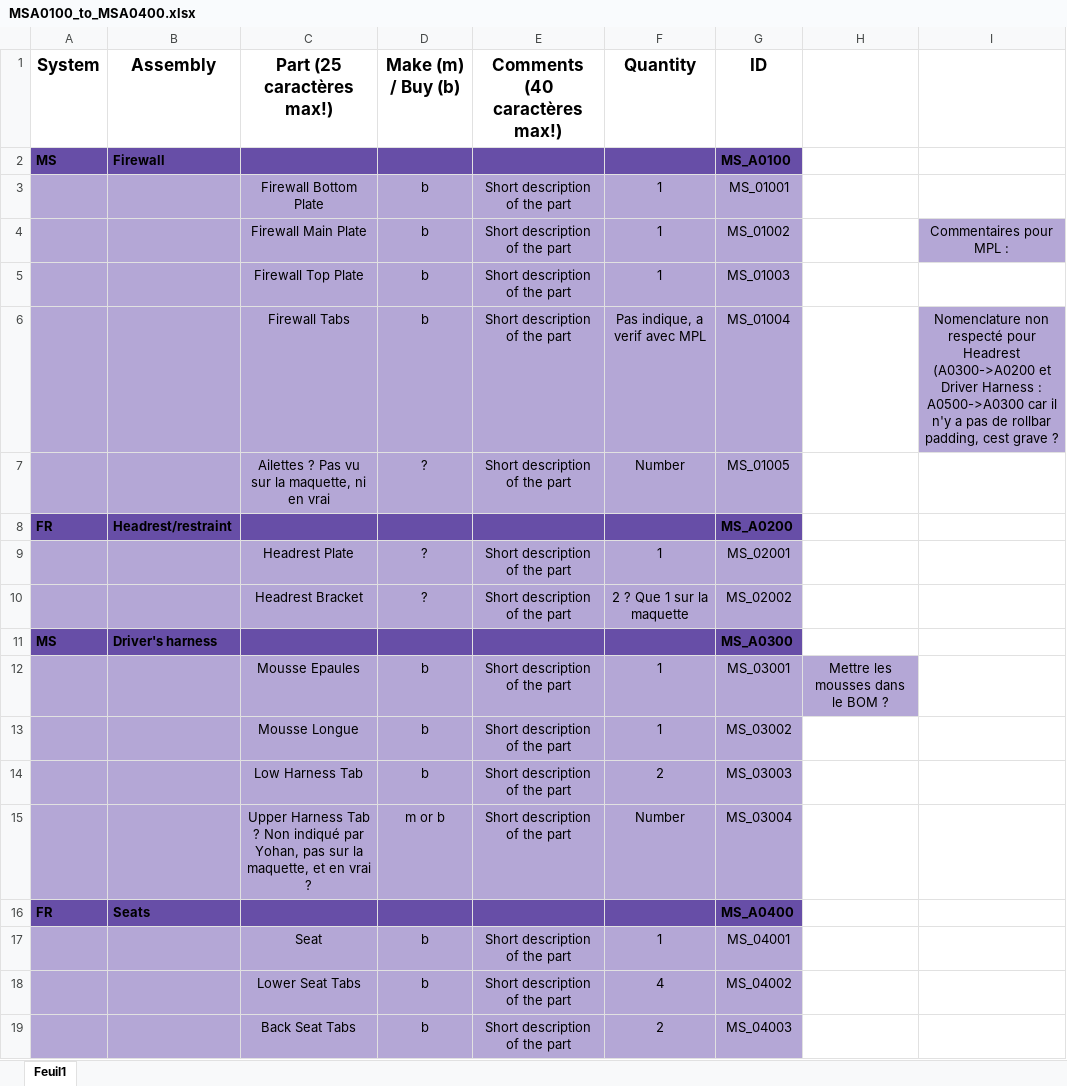
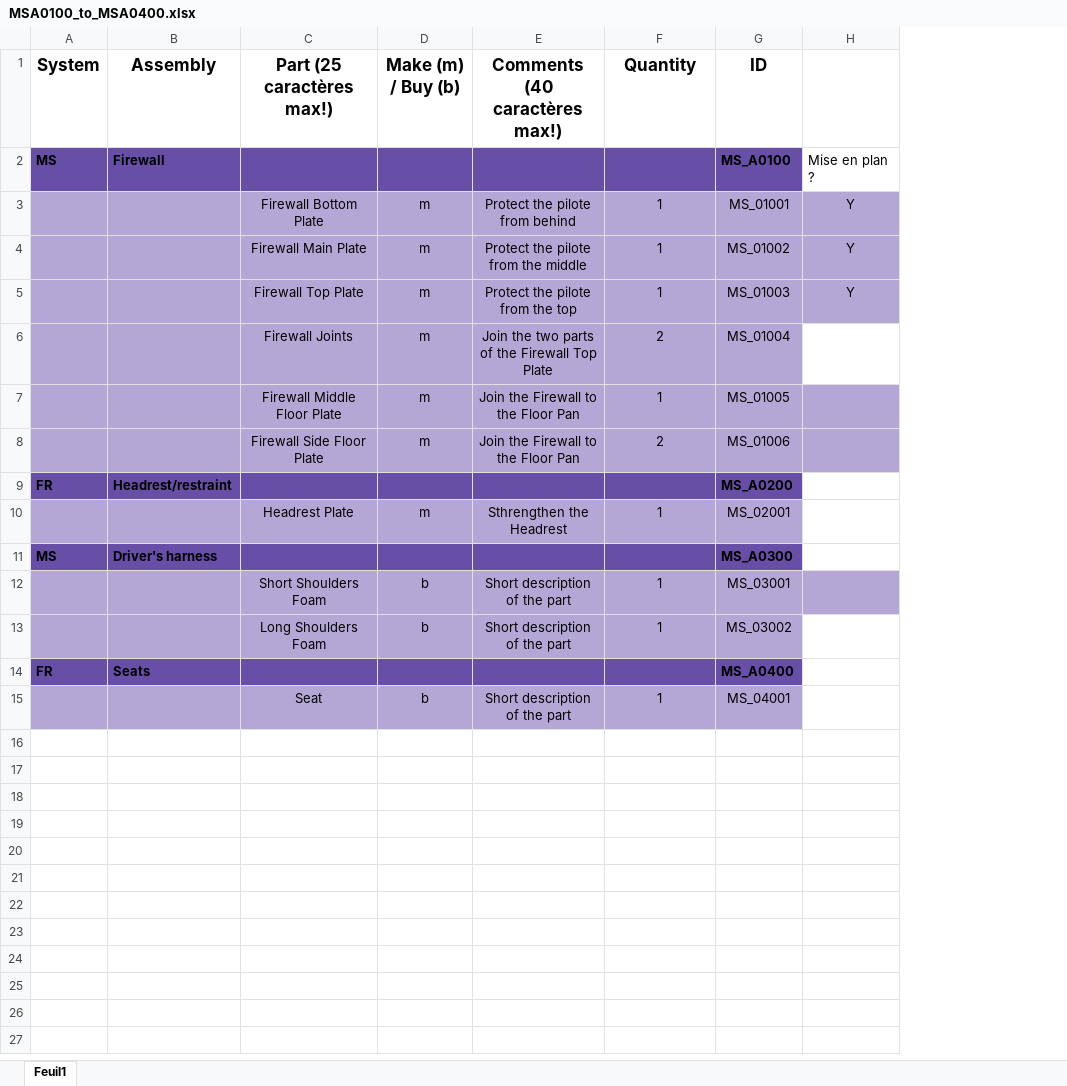
Before and after one commit to EOSCogniton/STUF2019, an Excel workbook: CR - Cost Report/BOM/MS/MSA0100_to_MSA0400.xlsx, sheet Feuil1, drawn as a sheet; values as stored, in another font and other column widths than the file's, no borders; removed rows and columns are numbered as before the commit, all else as after; the diff names each change by its address in the sheet, - before the commit and + after, or states it on an @@ line.

Commit message:
Modif Cost MS+ Finalisation Pare Feu

```diff
--- a/CR - Cost Report/BOM/MS/MSA0100_to_MSA0400.xlsx (sheet Feuil1)
+++ b/CR - Cost Report/BOM/MS/MSA0100_to_MSA0400.xlsx (sheet Feuil1)
-column H, row 12: Mettre les mousses dans le BOM ?
-column I, row 4: Commentaires pour MPL :
+column H, rows 2-5: Mise en plan ? | Y | Y | Y
-D3:D5 (Make (m) / Buy (b)): b
+D3:D5 (Make (m) / Buy (b)): m
-E3 (Comments (40 caractères max!)): Short description of the part
+E3 (Comments (40 caractères max!)): Protect the pilote from behind
-E4 (Comments (40 caractères max!)): Short description of the part
+E4 (Comments (40 caractères max!)): Protect the pilote from the middle
-E5 (Comments (40 caractères max!)): Short description of the part
+E5 (Comments (40 caractères max!)): Protect the pilote from the top
-row 6:  |  | Firewall Tabs | b | Short description of the part | Pas indique, a verif avec MPL | MS_01004 |  | Nomenclature non respecté pour Headrest (A0300->A0200 et Driver Harness : A0500->A0300 car il n'y a pas de rollbar padding, cest grave ?
-row 7:  |  | Ailettes ? Pas vu sur la maquette, ni en vrai | ? | Short description of the part | Number | MS_01005
+row 6:  |  | Firewall Joints | m | Join the two parts of the Firewall Top Plate | 2 | MS_01004
+row 7:  |  | Firewall Middle Floor Plate | m | Join the Firewall to the Floor Pan | 1 | MS_01005
+row 8:  |  | Firewall Side Floor Plate | m | Join the Firewall to the Floor Pan | 2 | MS_01006
-D10 (Make (m) / Buy (b)): ?
+D10 (Make (m) / Buy (b)): m
-E10 (Comments (40 caractères max!)): Short description of the part
+E10 (Comments (40 caractères max!)): Sthrengthen the Headrest
-row 10:  |  | Headrest Bracket | ? | Short description of the part | 2 ? Que 1 sur la maquette | MS_02002
-C12 (Part (25 caractères max!)): Mousse Epaules
+C12 (Part (25 caractères max!)): Short Shoulders Foam
-C13 (Part (25 caractères max!)): Mousse Longue
+C13 (Part (25 caractères max!)): Long Shoulders Foam
-row 14:  |  | Low Harness Tab | b | Short description of the part | 2 | MS_03003
-row 15:  |  | Upper Harness Tab ? Non indiqué par Yohan, pas sur la maquette, et en vrai ? | m or b | Short description of the part | Number | MS_03004
-row 18:  |  | Lower Seat Tabs | b | Short description of the part | 4 | MS_04002
-row 19:  |  | Back Seat Tabs | b | Short description of the part | 2 | MS_04003
```
Also changed, not shown: 29 other files.
